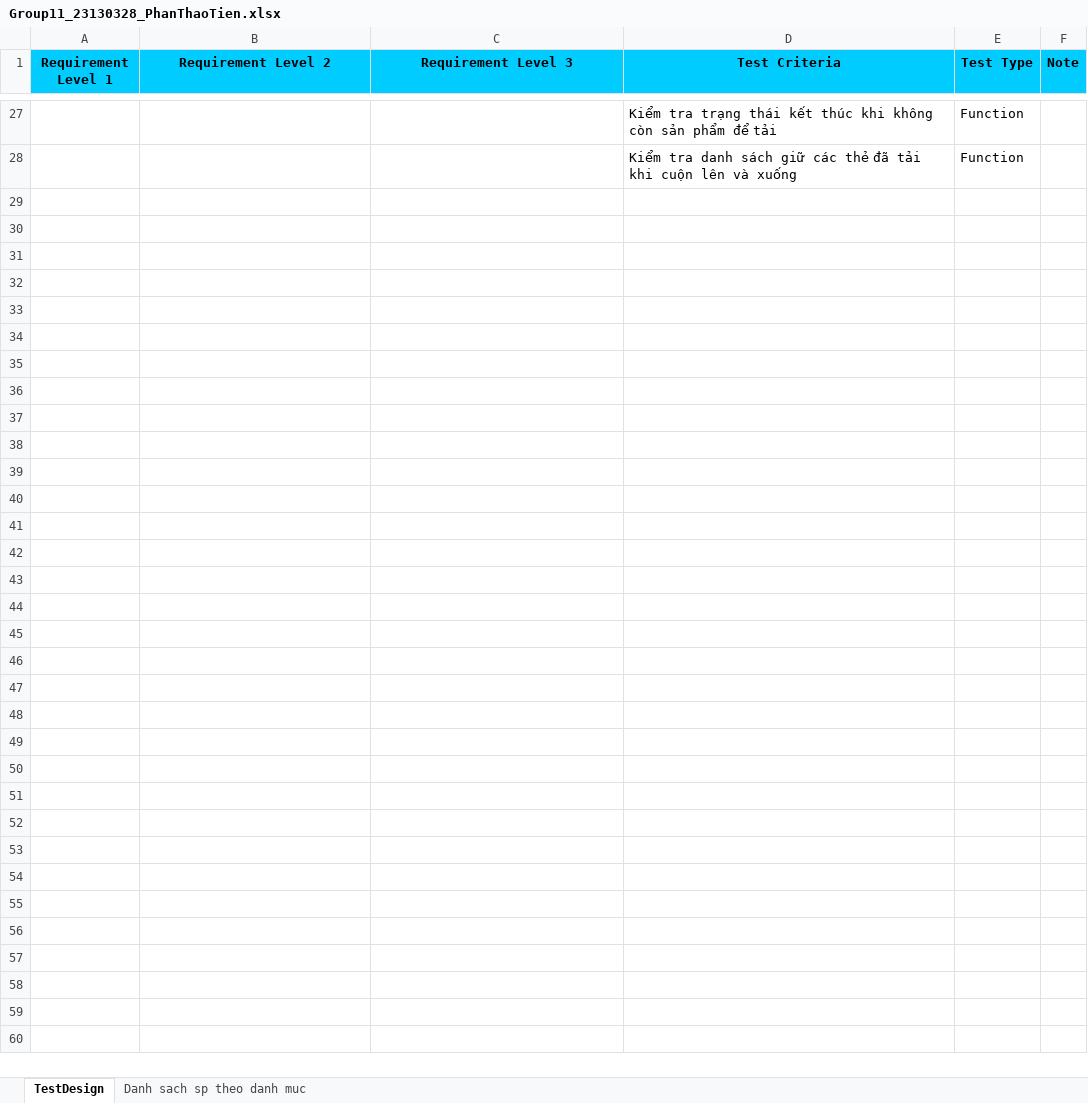
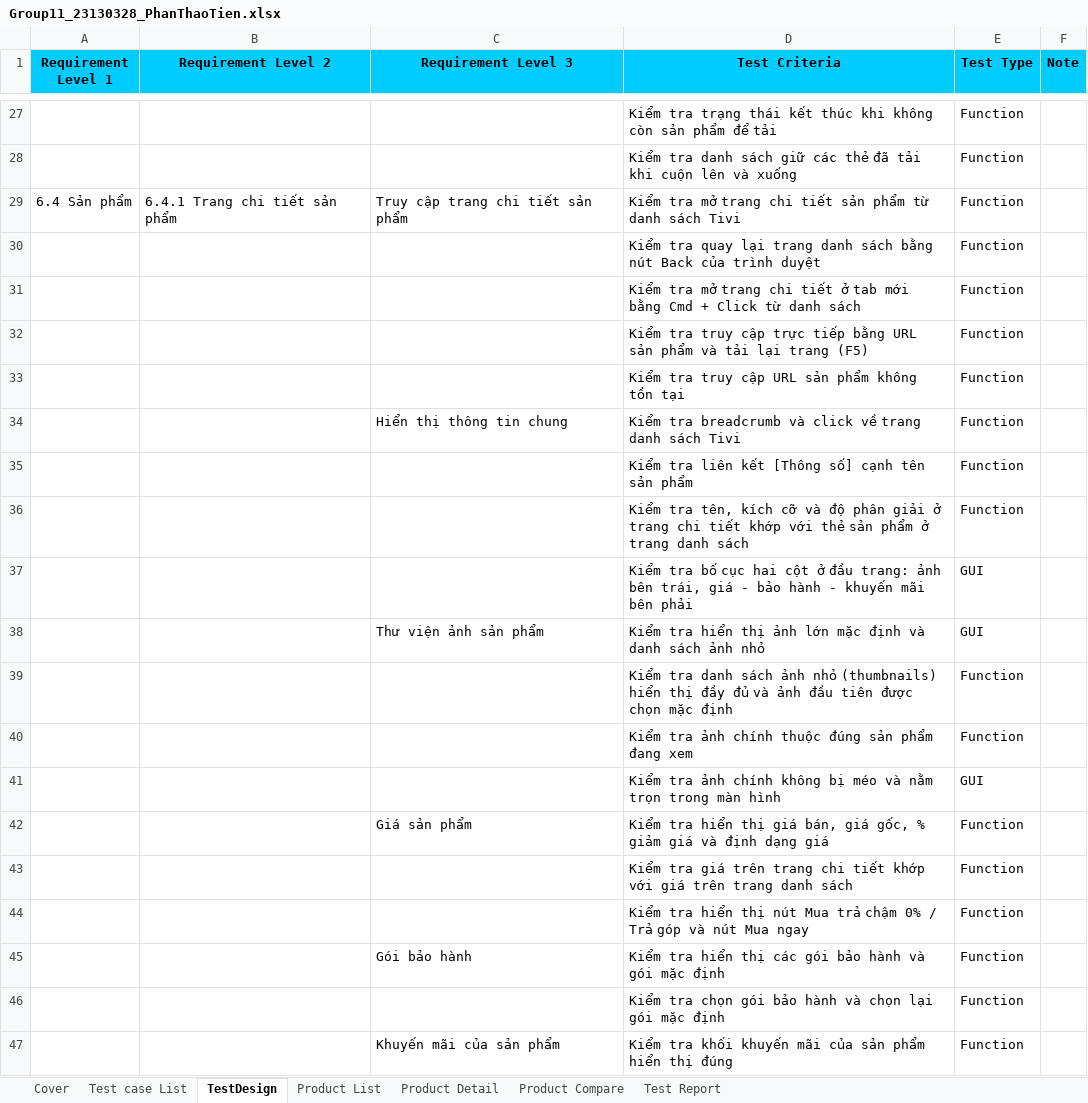
Before and after one commit to HuongLan23130168/Software_Testing, an Excel workbook: Group11_23130328_PhanThaoTien.xlsx, sheet TestDesign, drawn as a sheet; only a part is shown, gaps mark what is left out; values as stored, in another font and other column widths than the file's, no borders; charts and pictures not drawn; the diff covers the shown part only; the diff names each change by its address in the sheet, - before the commit and + after, or states it on an @@ line.

```diff
--- a/Group11_23130328_PhanThaoTien.xlsx (sheet TestDesign)
+++ b/Group11_23130328_PhanThaoTien.xlsx (sheet TestDesign)
-sheet tab: Danh sach sp theo danh muc
+sheet tab: Test case List
+sheet tab: Cover
+sheet tab: Product List
+sheet tab: Product Detail
+sheet tab: Product Compare
+sheet tab: Test Report
@@ sheet tab order changed: Cover | Test case List | TestDesign | Product List | Product Detail | Product Compare | Test Report @@
+row 29: 6.4 Sản phẩm | 6.4.1 Trang chi tiết sản phẩm | Truy cập trang chi tiết sản phẩm | Kiểm tra mở trang chi tiết sản phẩm từ danh sách Tivi | Function
+row 30:  |  |  | Kiểm tra quay lại trang danh sách bằng nút Back của trình duyệt | Function
+row 31:  |  |  | Kiểm tra mở trang chi tiết ở tab mới bằng Cmd + Click từ danh sách | Function
+row 32:  |  |  | Kiểm tra truy cập trực tiếp bằng URL sản phẩm và tải lại trang (F5) | Function
+row 33:  |  |  | Kiểm tra truy cập URL sản phẩm không tồn tại | Function
+row 34:  |  | Hiển thị thông tin chung | Kiểm tra breadcrumb và click về trang danh sách Tivi | Function
+row 35:  |  |  | Kiểm tra liên kết [Thông số] cạnh tên sản phẩm | Function
+row 36:  |  |  | Kiểm tra tên, kích cỡ và độ phân giải ở trang chi tiết khớp với thẻ sản phẩm ở trang danh sách | Function
+row 37:  |  |  | Kiểm tra bố cục hai cột ở đầu trang: ảnh bên trái, giá - bảo hành - khuyến mãi bên phải | GUI
+row 38:  |  | Thư viện ảnh sản phẩm | Kiểm tra hiển thị ảnh lớn mặc định và danh sách ảnh nhỏ | GUI
+row 39:  |  |  | Kiểm tra danh sách ảnh nhỏ (thumbnails) hiển thị đầy đủ và ảnh đầu tiên được chọn mặc định | Function
+row 40:  |  |  | Kiểm tra ảnh chính thuộc đúng sản phẩm đang xem | Function
+row 41:  |  |  | Kiểm tra ảnh chính không bị méo và nằm trọn trong màn hình | GUI
+row 42:  |  | Giá sản phẩm | Kiểm tra hiển thị giá bán, giá gốc, % giảm giá và định dạng giá | Function
+row 43:  |  |  | Kiểm tra giá trên trang chi tiết khớp với giá trên trang danh sách | Function
+row 44:  |  |  | Kiểm tra hiển thị nút Mua trả chậm 0% / Trả góp và nút Mua ngay | Function
+row 45:  |  | Gói bảo hành | Kiểm tra hiển thị các gói bảo hành và gói mặc định | Function
+row 46:  |  |  | Kiểm tra chọn gói bảo hành và chọn lại gói mặc định | Function
+row 47:  |  | Khuyến mãi của sản phẩm | Kiểm tra khối khuyến mãi của sản phẩm hiển thị đúng | Function
```
Also changed, not shown: 33 added rows and 3 edited cells elsewhere in this sheet, sheet Test case List, hidden cells, charts or pictures.
